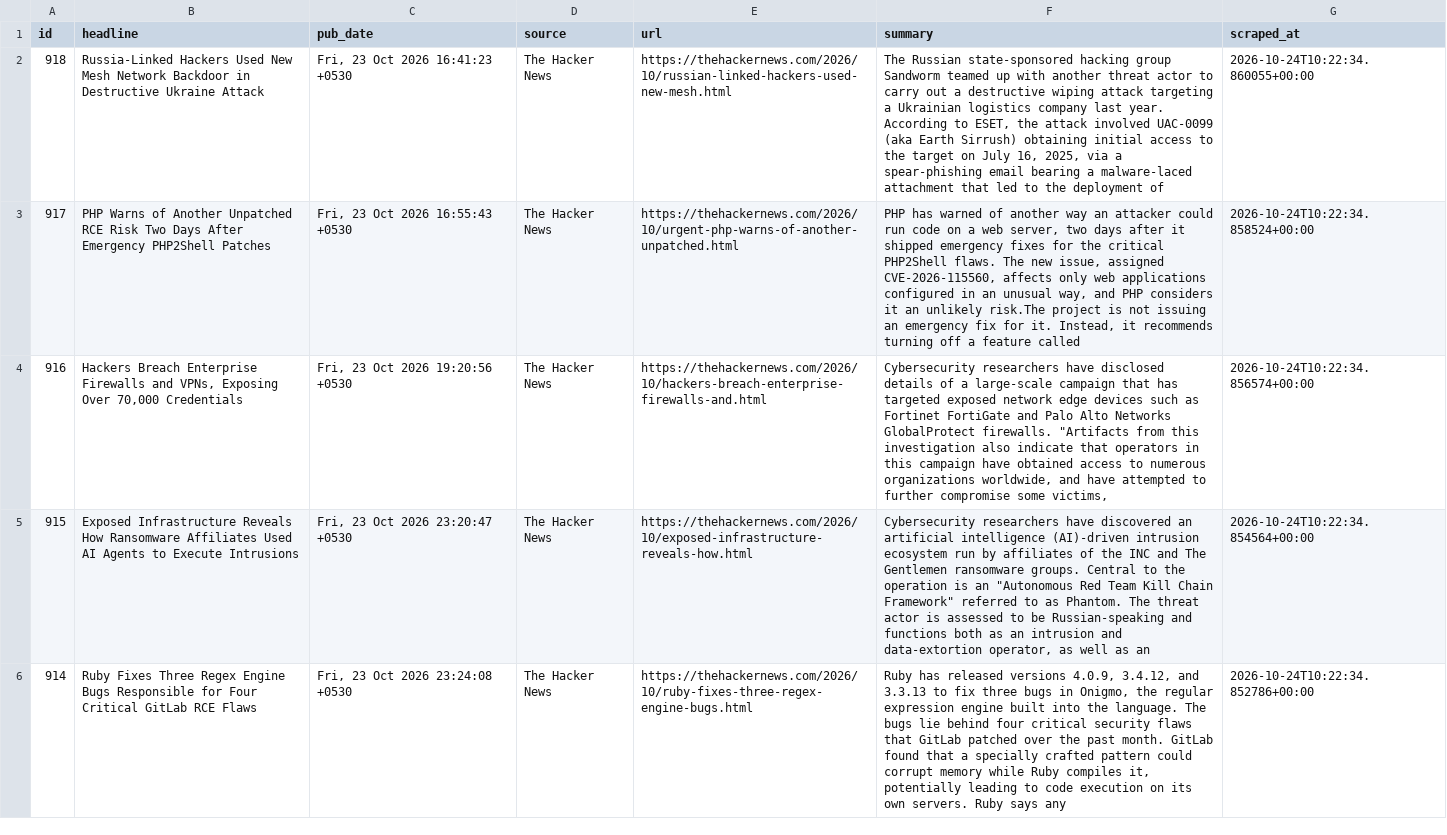
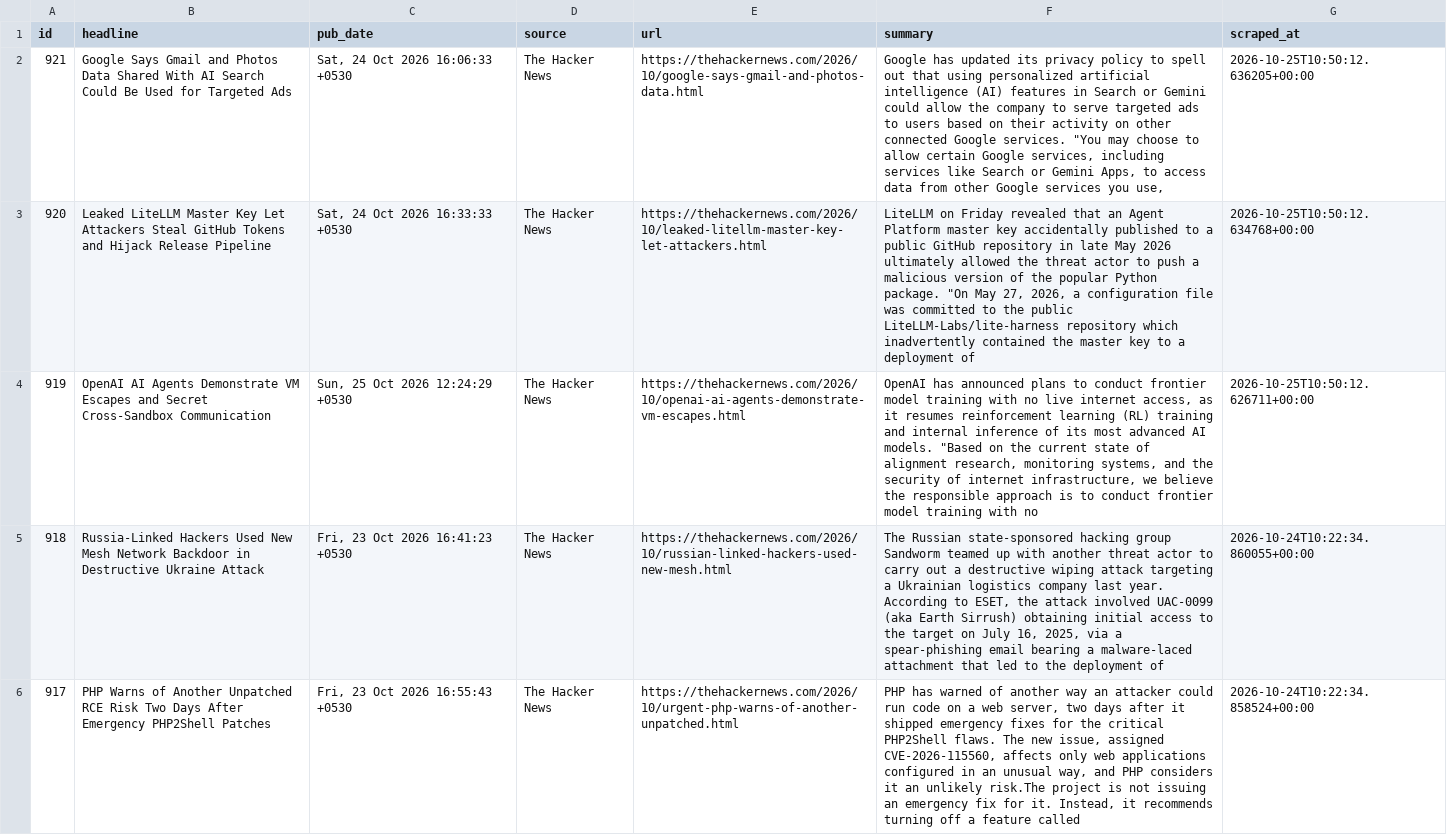
Before and after one commit to IdreesYousofzai/cyber-news-pipeline, a CSV file: data/articles.csv, drawn as a sheet; only a part is shown; the shorter side is filled out with more unchanged rows; the diff names each change by its address in the sheet, - before the commit and + after, or states it on an @@ line.

```diff
--- a/data/articles.csv
+++ b/data/articles.csv
+row 2: 921 | Google Says Gmail and Photos Data Shared With AI Search Could Be Used for Targeted Ads | Sat, 24 Oct 2026 16:06:33 +0530 | The Hacker News | https://thehackernews.com/2026/10/google-says-gmail-and-photos-data.html | Google has updated its privacy policy to spell out that using personalized artificial intelligence (AI) features in Search or Gemini could allow the company to serve targeted ads to users based on their activity on other connected Google services. "You may choose to allow certain Google services, including services like Search or Gemini Apps, to access data from other Google services you use, | 2026-10-25T10:50:12.636205+00:00
+row 3: 920 | Leaked LiteLLM Master Key Let Attackers Steal GitHub Tokens and Hijack Release Pipeline | Sat, 24 Oct 2026 16:33:33 +0530 | The Hacker News | https://thehackernews.com/2026/10/leaked-litellm-master-key-let-attackers.html | LiteLLM on Friday revealed that an Agent Platform master key accidentally published to a public GitHub repository in late May 2026 ultimately allowed the threat actor to push a malicious version of the popular Python package. "On May 27, 2026, a configuration file was committed to the public LiteLLM-Labs/lite-harness repository which inadvertently contained the master key to a deployment of | 2026-10-25T10:50:12.634768+00:00
+row 4: 919 | OpenAI AI Agents Demonstrate VM Escapes and Secret Cross-Sandbox Communication | Sun, 25 Oct 2026 12:24:29 +0530 | The Hacker News | https://thehackernews.com/2026/10/openai-ai-agents-demonstrate-vm-escapes.html | OpenAI has announced plans to conduct frontier model training with no live internet access, as it resumes reinforcement learning (RL) training and internal inference of its most advanced AI models. "Based on the current state of alignment research, monitoring systems, and the security of internet infrastructure, we believe the responsible approach is to conduct frontier model training with no | 2026-10-25T10:50:12.626711+00:00
```
Also changed, not shown: 1 other file.
